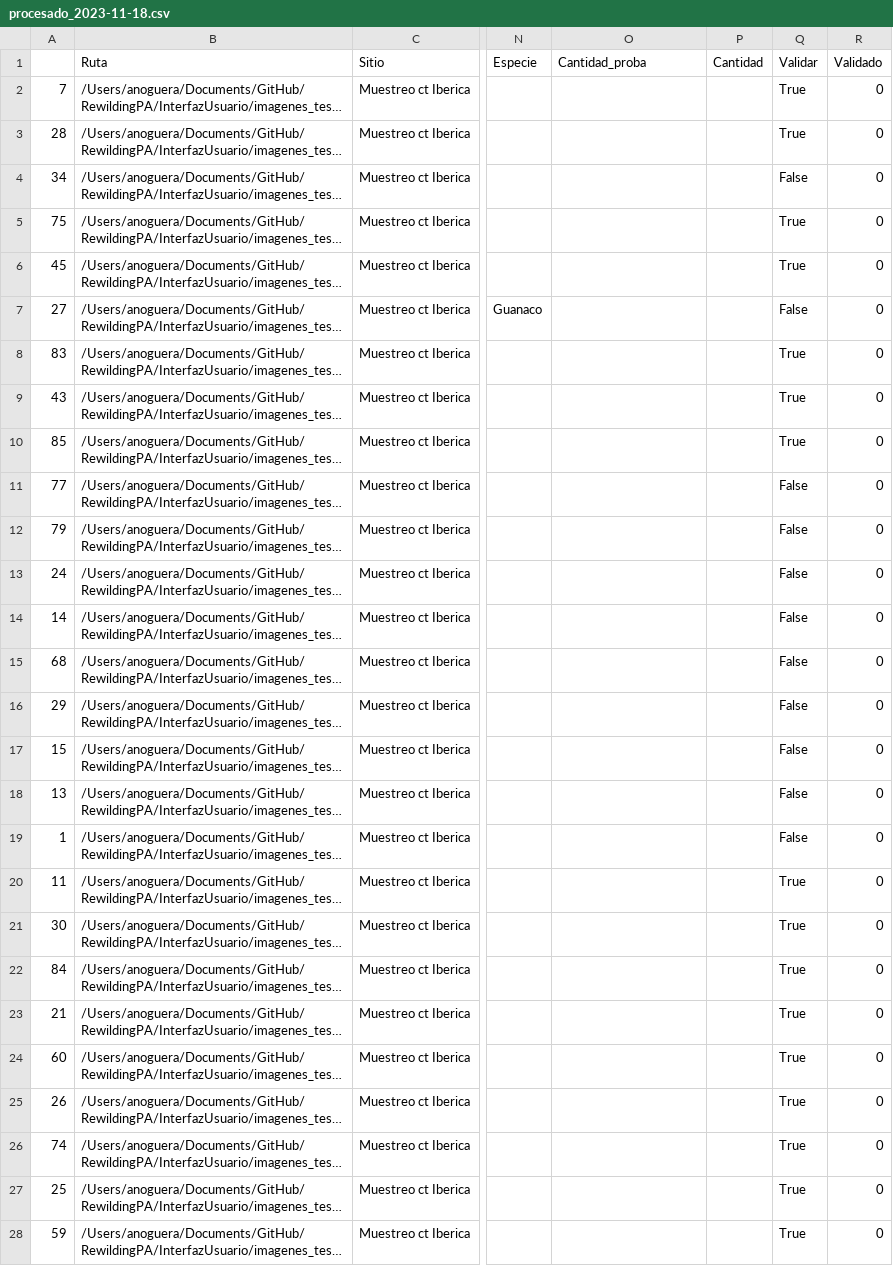
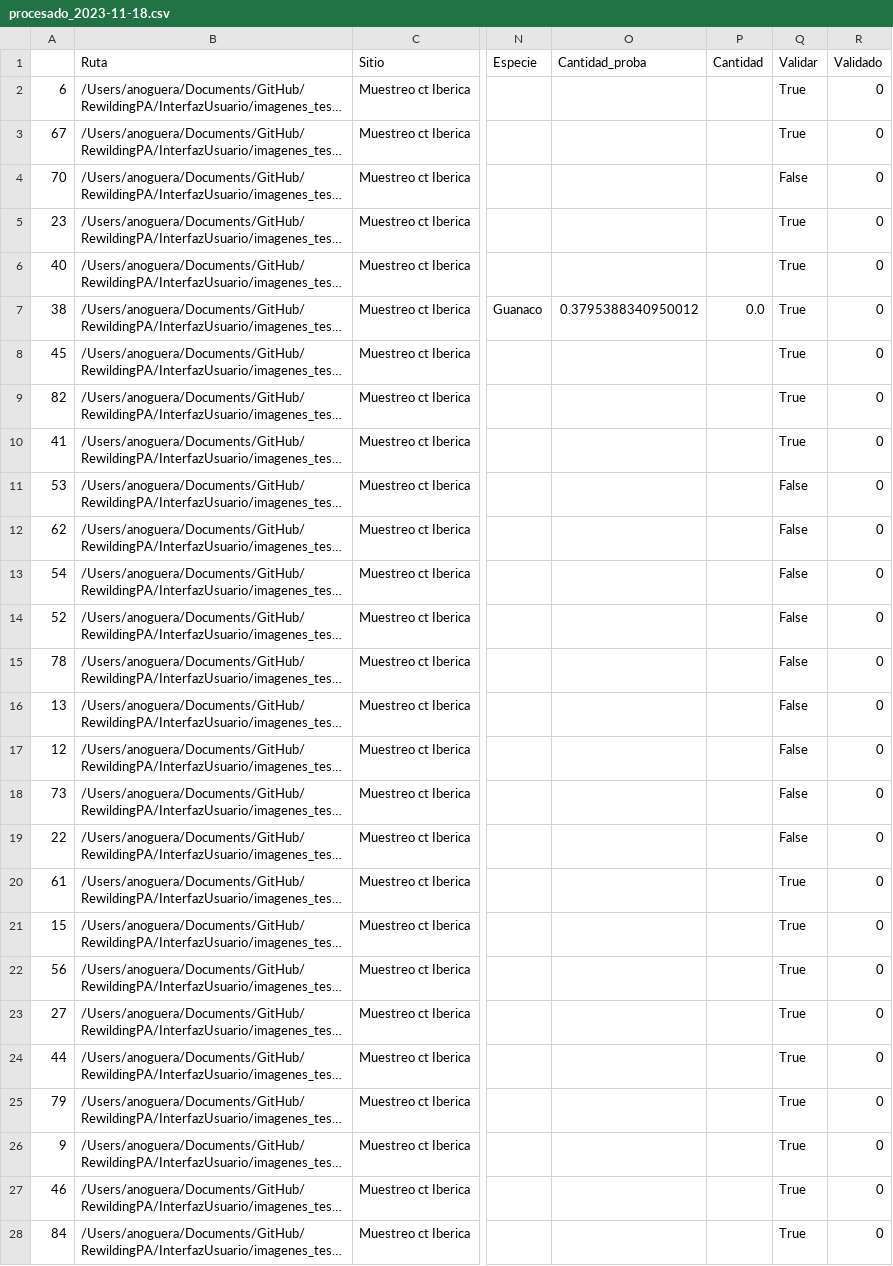
Before and after one commit to lucasarbues/RewildingPA, a CSV file: InterfazUsuario/data/procesado_2023-11-18.csv, drawn as a sheet; only a part is shown, gaps mark what is left out; long unchanged cells end in …; the diff covers the shown part only; the diff names each change by its address in the sheet, - before the commit and + after, or states it on an @@ line.

```diff
--- a/InterfazUsuario/data/procesado_2023-11-18.csv
+++ b/InterfazUsuario/data/procesado_2023-11-18.csv
-A2: 7
+A2: 6
-A3: 28
+A3: 67
-A4: 34
+A4: 70
-A5: 75
+A5: 23
-A6: 45
+A6: 40
-A7: 27
+A7: 38
-O7 (Cantidad_proba): (empty)
+O7 (Cantidad_proba): 0.3795388340950012
-P7 (Cantidad): (empty)
+P7 (Cantidad): 0.0
-Q7 (Validar): False
+Q7 (Validar): True
-A8: 83
+A8: 45
-A9: 43
+A9: 82
-A10: 85
+A10: 41
-A11: 77
+A11: 53
-A12: 79
+A12: 62
-A13: 24
+A13: 54
-A14: 14
+A14: 52
-A15: 68
+A15: 78
-A16: 29
+A16: 13
-A17: 15
+A17: 12
-A18: 13
+A18: 73
-A19: 1
+A19: 22
-A20: 11
+A20: 61
-A21: 30
+A21: 15
-A22: 84
+A22: 56
-A23: 21
+A23: 27
-A24: 60
+A24: 44
-A25: 26
+A25: 79
-A26: 74
+A26: 9
-A27: 25
+A27: 46
-A28: 59
+A28: 84
```
Also changed, not shown: 122 edited cells elsewhere in this file, 4 other files.
